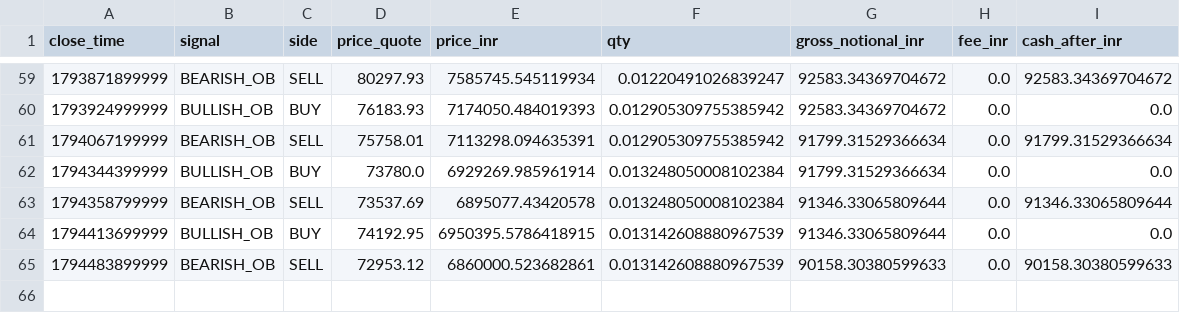
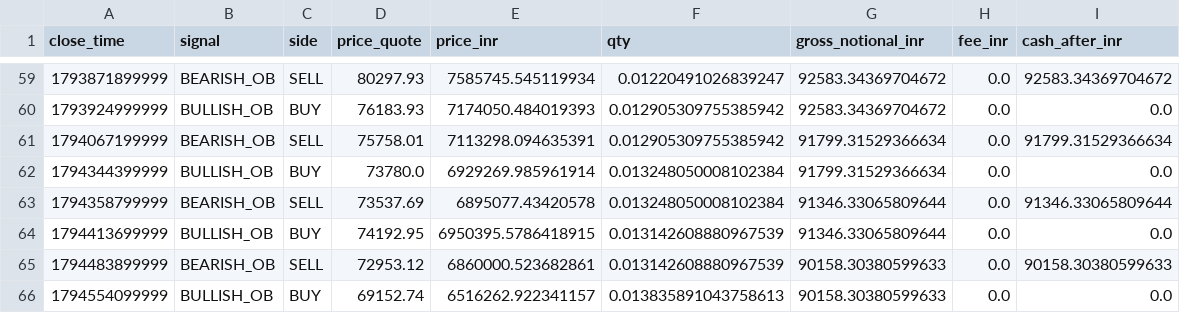
Before and after one commit to rahulrtk74747474-glitch/Scraping_and_testing, a CSV file: data/ob_btcusdt_orders.csv, drawn as a sheet; only a part is shown, gaps mark what is left out.

```diff
--- a/data/ob_btcusdt_orders.csv
+++ b/data/ob_btcusdt_orders.csv
@@ -65 +65,2 @@ close_time,signal,side,price_quote,price_inr,qty,gross_notional_inr,fee_inr,cash
 1794483899999,BEARISH_OB,SELL,72953.12,6860000.523682861,0.013142608880967539,90158.30380599633,0.0,90158.30380599633
+1794554099999,BULLISH_OB,BUY,69152.74,6516262.922341157,0.013835891043758613,90158.30380599633,0.0,0.0
```
Also changed, not shown: data/ob_btcusdt_signals.csv, data/ob_btcusdt_snapshots.csv, 2 other files.
